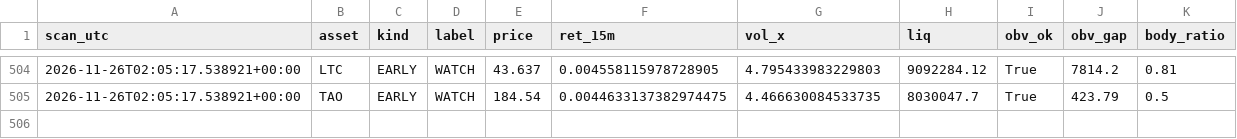
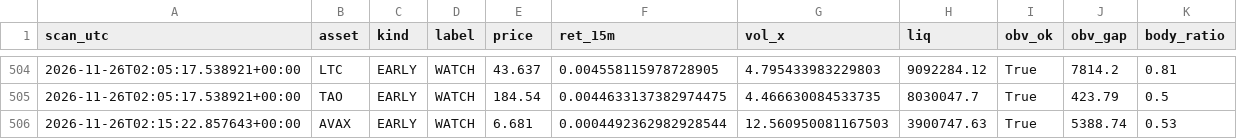
Before and after one commit to allenhuguley-glitch/cscan, a CSV file: early_checks_log.csv, drawn as a sheet; only a part is shown, gaps mark what is left out; the diff names each change by its address in the sheet, - before the commit and + after, or states it on an @@ line.

```diff
--- a/early_checks_log.csv
+++ b/early_checks_log.csv
+row 506: 2026-11-26T02:15:22.857643+00:00 | AVAX | EARLY | WATCH | 6.681 | 0.0004492362982928544 | 12.560950081167503 | 3900747.63 | True | 5388.74 | 0.53
```
Also changed, not shown: fill_log.csv, 6 other files.
